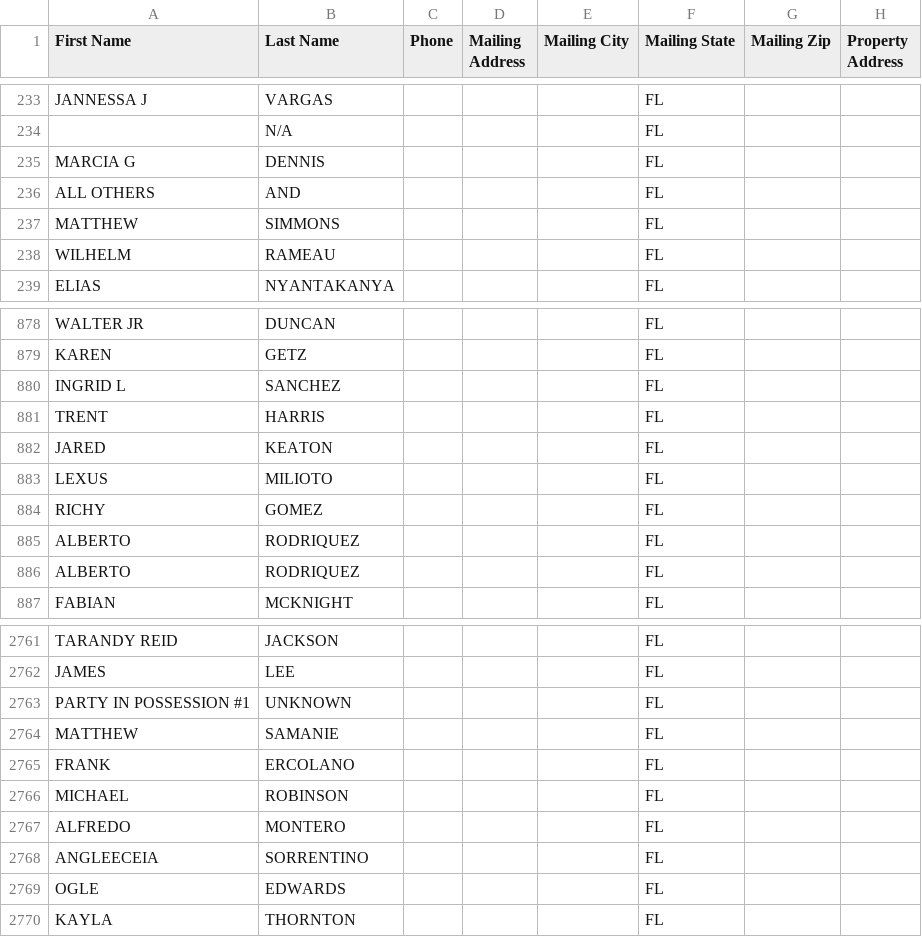
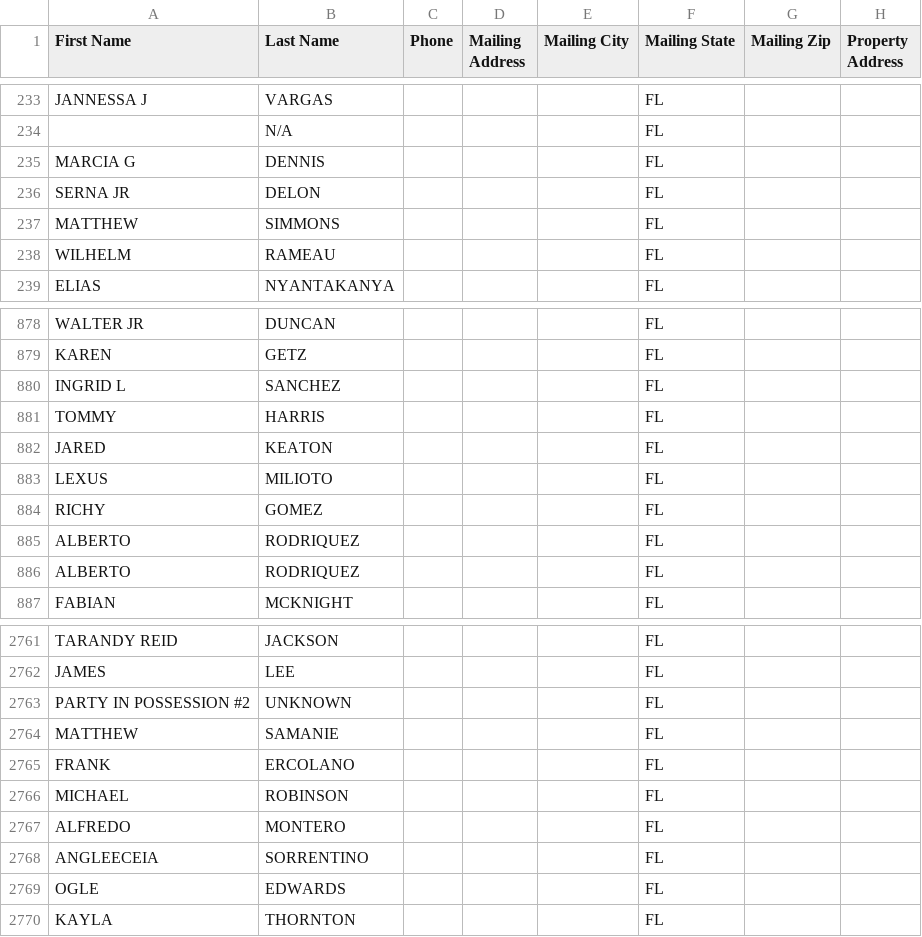
Before and after one commit to brooke-creator/Hillsborough_Intel, a CSV file: data/ghl_export.csv, drawn as a sheet; only a part is shown, gaps mark what is left out; the diff names each change by its address in the sheet, - before the commit and + after, or states it on an @@ line.

```diff
--- a/data/ghl_export.csv
+++ b/data/ghl_export.csv
-A236 (First Name): ALL OTHERS
+A236 (First Name): SERNA JR
-B236 (Last Name): AND
+B236 (Last Name): DELON
-A881 (First Name): TRENT
+A881 (First Name): TOMMY
-A2763 (First Name): PARTY IN POSSESSION #1
+A2763 (First Name): PARTY IN POSSESSION #2
```
Also changed, not shown: 2 other files.
